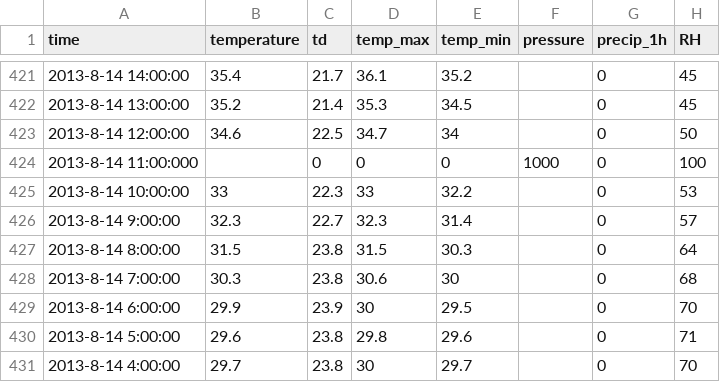
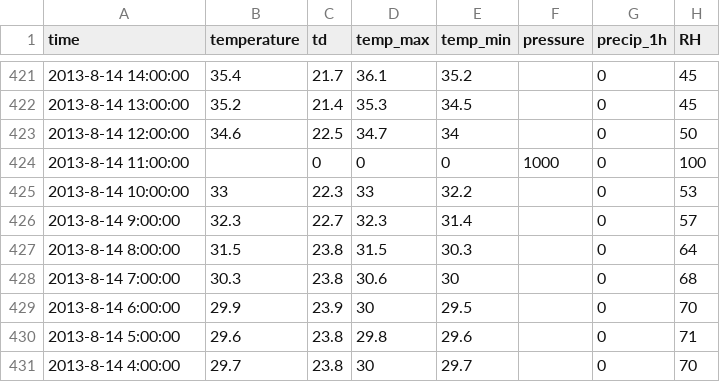
Before and after one commit to tangtomorrow/graduate, a CSV file: data/origin/stations_detail/石洞口.csv, drawn as a sheet; only a part is shown, gaps mark what is left out; the diff names each change by its address in the sheet, - before the commit and + after, or states it on an @@ line.

```diff
--- a/data/origin/stations_detail/石洞口.csv
+++ b/data/origin/stations_detail/石洞口.csv
-A424 (time): 2013-8-14 11:00:000
+A424 (time): 2013-8-14 11:00:00
```
Also changed, not shown: data/origin/stations_detail/凌桥.csv, 9 other files.
